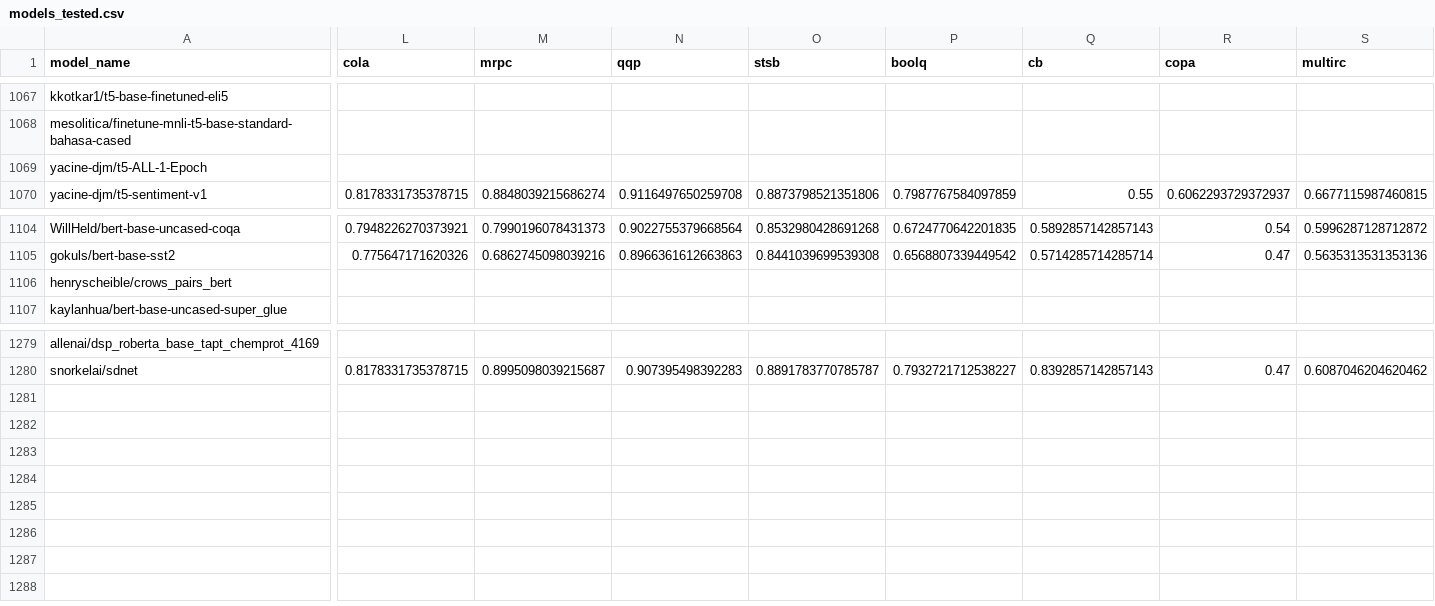
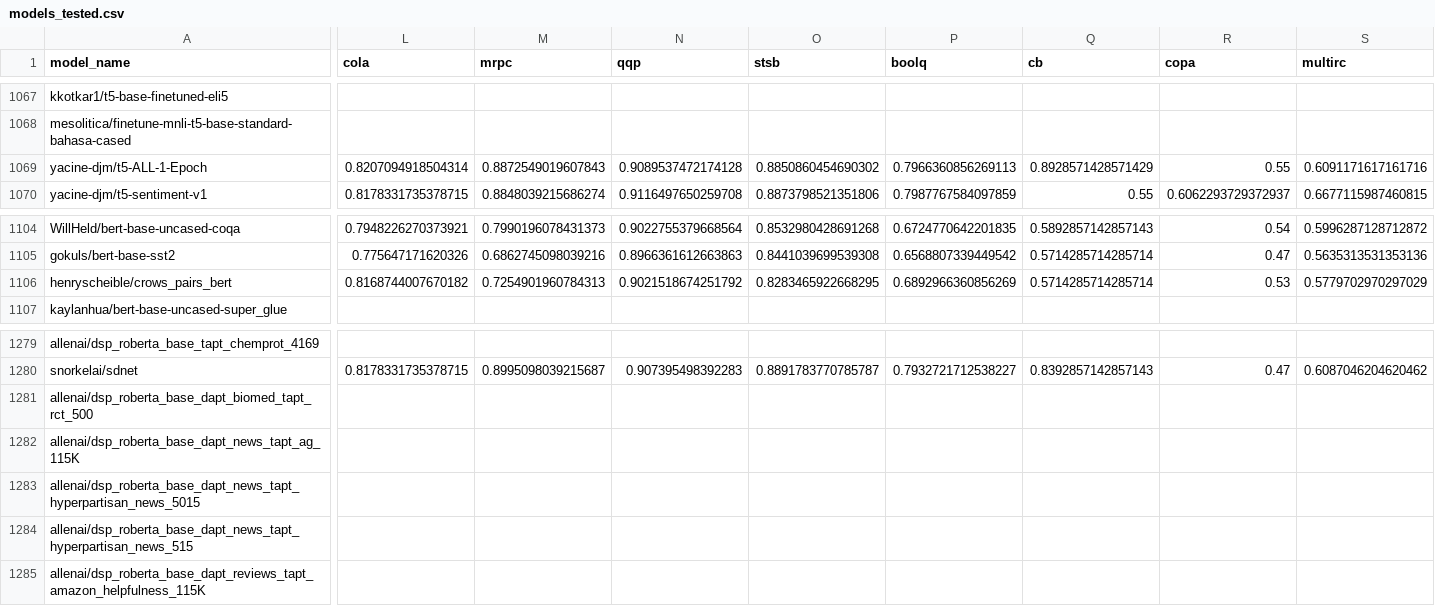
Before and after one commit to IBM/model-recycling, a CSV file: results/models_tested.csv, drawn as a sheet; only a part is shown, gaps mark what is left out; rows hold the shown columns only; the diff covers the shown part only; the diff names each change by its address in the sheet, - before the commit and + after, or states it on an @@ line.

Commit message:
update models (auto)

```diff
--- a/results/models_tested.csv
+++ b/results/models_tested.csv
-L1069 (cola): (empty)
+L1069 (cola): 0.8207094918504314
-M1069 (mrpc): (empty)
+M1069 (mrpc): 0.8872549019607843
-N1069 (qqp): (empty)
+N1069 (qqp): 0.9089537472174128
-O1069 (stsb): (empty)
+O1069 (stsb): 0.8850860454690302
-P1069 (boolq): (empty)
+P1069 (boolq): 0.7966360856269113
-Q1069 (cb): (empty)
+Q1069 (cb): 0.8928571428571429
-R1069 (copa): (empty)
+R1069 (copa): 0.55
-S1069 (multirc): (empty)
+S1069 (multirc): 0.6091171617161716
-L1106 (cola): (empty)
+L1106 (cola): 0.8168744007670182
-M1106 (mrpc): (empty)
+M1106 (mrpc): 0.7254901960784313
-N1106 (qqp): (empty)
+N1106 (qqp): 0.9021518674251792
-O1106 (stsb): (empty)
+O1106 (stsb): 0.8283465922668295
-P1106 (boolq): (empty)
+P1106 (boolq): 0.6892966360856269
-Q1106 (cb): (empty)
+Q1106 (cb): 0.5714285714285714
-R1106 (copa): (empty)
+R1106 (copa): 0.53
-S1106 (multirc): (empty)
+S1106 (multirc): 0.5779702970297029
+row 1281: allenai/dsp_roberta_base_dapt_biomed_tapt_rct_500
+row 1282: allenai/dsp_roberta_base_dapt_news_tapt_ag_115K
+row 1283: allenai/dsp_roberta_base_dapt_news_tapt_hyperpartisan_news_5015
+row 1284: allenai/dsp_roberta_base_dapt_news_tapt_hyperpartisan_news_515
+row 1285: allenai/dsp_roberta_base_dapt_reviews_tapt_amazon_helpfulness_115K
```
Also changed, not shown: 127 edited cells elsewhere in this file, results/bert-base-uncased_table.csv, results/roberta-base_table.csv, 5 other files.
